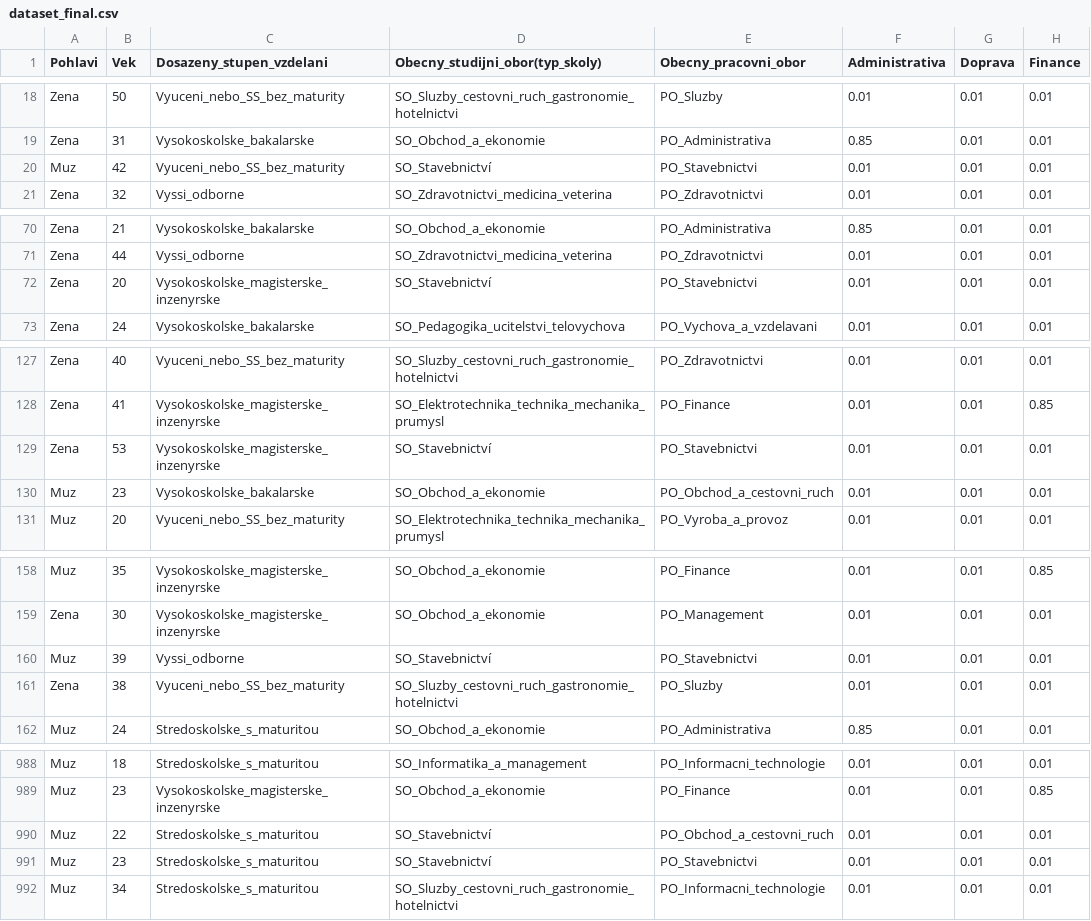
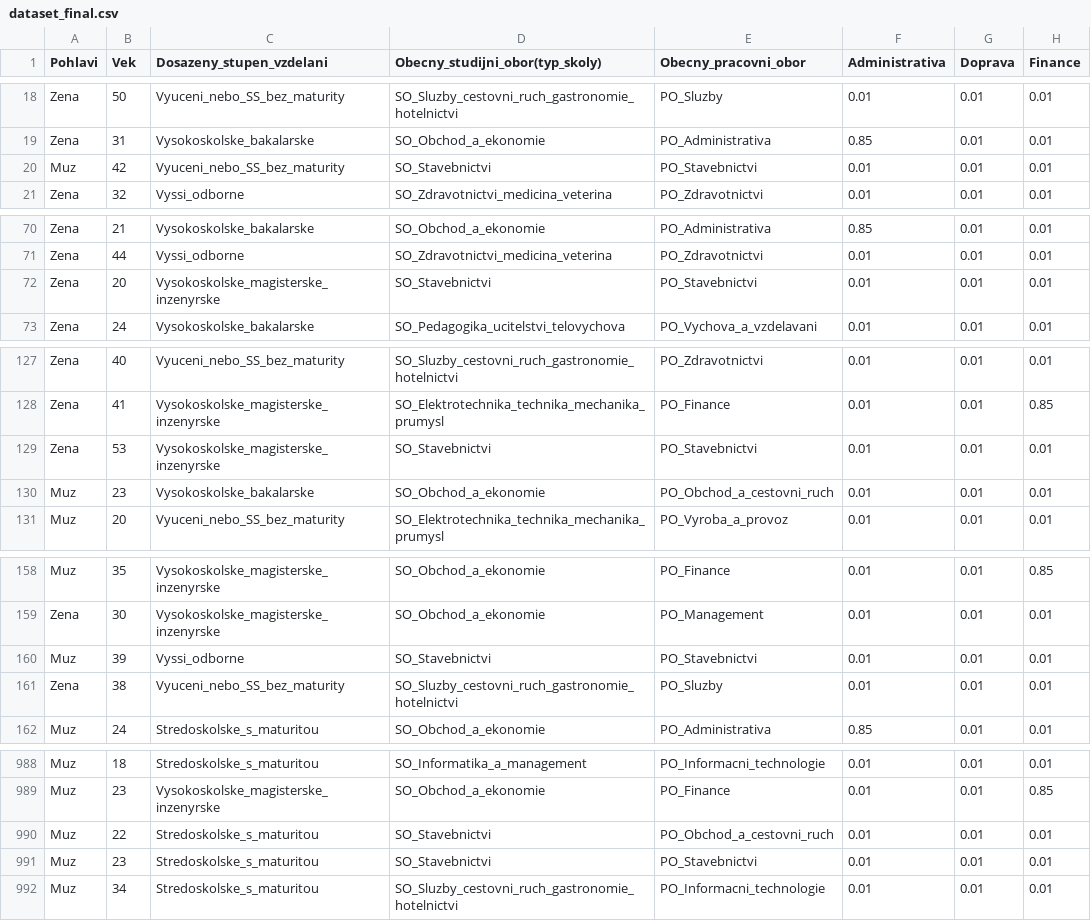
Before and after one commit to jezura/fieldpredictor, a CSV file: dataset/dataset_final.csv, drawn as a sheet; only a part is shown, gaps mark what is left out; the diff covers the shown part only; the diff names each change by its address in the sheet, - before the commit and + after, or states it on an @@ line.

```diff
--- a/dataset/dataset_final.csv
+++ b/dataset/dataset_final.csv
-D20 (Obecny_studijni_obor(typ_skoly)): SO_Stavebnictví
+D20 (Obecny_studijni_obor(typ_skoly)): SO_Stavebnictvi
-D72 (Obecny_studijni_obor(typ_skoly)): SO_Stavebnictví
+D72 (Obecny_studijni_obor(typ_skoly)): SO_Stavebnictvi
-D129 (Obecny_studijni_obor(typ_skoly)): SO_Stavebnictví
+D129 (Obecny_studijni_obor(typ_skoly)): SO_Stavebnictvi
-D160 (Obecny_studijni_obor(typ_skoly)): SO_Stavebnictví
+D160 (Obecny_studijni_obor(typ_skoly)): SO_Stavebnictvi
-D990:D991 (Obecny_studijni_obor(typ_skoly)): SO_Stavebnictví
+D990:D991 (Obecny_studijni_obor(typ_skoly)): SO_Stavebnictvi
```
Also changed, not shown: 28 edited cells elsewhere in this file, dataset_final.csv.
